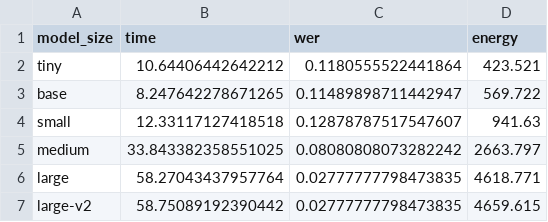
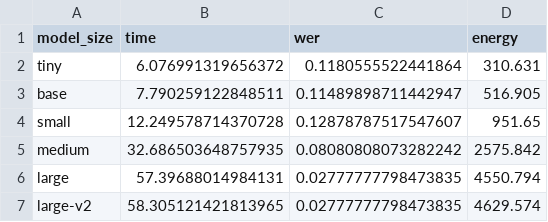
Before and after one commit to sirexeclp/pre-trained-models-workshop, a CSV file: benchmarks/results/whisper_benchmark/NVIDIA GeForce RTX 3080 Ti Laptop GPU.csv, drawn as a sheet.

Commit message:
update razor results

```diff
--- a/benchmarks/results/whisper_benchmark/NVIDIA GeForce RTX 3080 Ti Laptop GPU.csv
+++ b/benchmarks/results/whisper_benchmark/NVIDIA GeForce RTX 3080 Ti Laptop GPU.csv
@@ -1,7 +1,7 @@
 model_size,time,wer,energy
-tiny,10.64406442642212,0.1180555522441864,423.521
-base,8.247642278671265,0.11489898711442947,569.722
-small,12.33117127418518,0.12878787517547607,941.63
-medium,33.843382358551025,0.08080808073282242,2663.797
-large,58.27043437957764,0.02777777798473835,4618.771
-large-v2,58.75089192390442,0.02777777798473835,4659.615
+tiny,6.076991319656372,0.1180555522441864,310.631
+base,7.790259122848511,0.11489898711442947,516.905
+small,12.249578714370728,0.12878787517547607,951.65
+medium,32.686503648757935,0.08080808073282242,2575.842
+large,57.39688014984131,0.02777777798473835,4550.794
+large-v2,58.305121421813965,0.02777777798473835,4629.574
```
